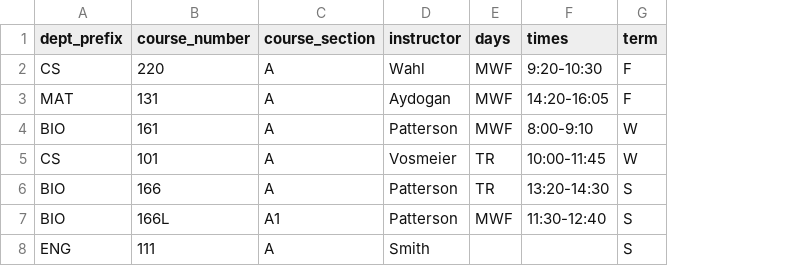
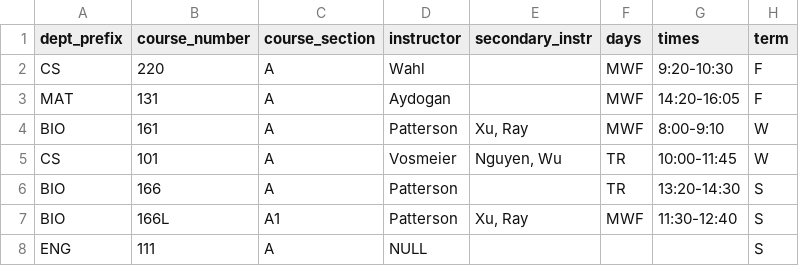
Before and after one commit to skiadas/catalog-vis, a CSV file: apps/schedule/e2e/import.csv, drawn as a sheet; the diff names each change by its address in the sheet, - before the commit and + after, or states it on an @@ line.

Commit message:
Model lead + secondary instructors per offering
The registrar feed carries a `secondary_instr` column (comma-separated,
quoted) alongside the lead `instructor` column. Offerings now store the
others as a `secondaryInstructors` string array (0-or-more; old records
read as empty), plumbed through the whole schedule stack:

- schedule-core: parseCsv/renderCsv round-trip the new column (quote-aware);
  buildIndex indexes every instructor (lead + secondary) and tags items with
  the distinct list; the instructor filter/colors cover secondary names;
  instructor conflicts include them; instructorChip shows one brief name +
  a `*` marker for team-taught courses. Diff lists compare element-wise and
  describe as "other instructors". Literal NULL (case-insensitive) in the
  `instructor` or `secondary_instr` cells, or a NULL token inside a list,
  reads as "no instructor" on import; `instructorsOf` also skips NULLs that
  reach a stored record.
- store: new courses default to an empty list; labs copy the lecture's
  secondary instructors too.
- schedule app UI: grid/pill show one name + marker (full roster on hover);
  course drill-down lists every instructor (click-through); the editor gains
  an other-instructors text field with quick-add chips from the schedule
  pool; CSV export writes secondary_instr.
- server: offerings stay opaque JSON payloads, so apply/describe flow through
  unchanged; tests cover a secondary change applying and reading naturally.
- fixtures/docs updated (e2e import CSV exercises a quoted multi-name cell
  and a NULL instructor cell).

```diff
--- a/apps/schedule/e2e/import.csv
+++ b/apps/schedule/e2e/import.csv
+column E (secondary_instr), rows 4-7: Xu, Ray | Nguyen, Wu |  | Xu, Ray
-D8 (instructor): Smith
+D8 (instructor): NULL
```
Also changed, not shown: 21 other files.
